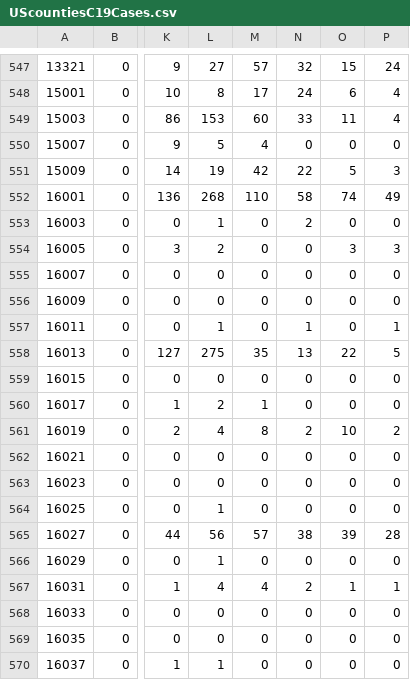
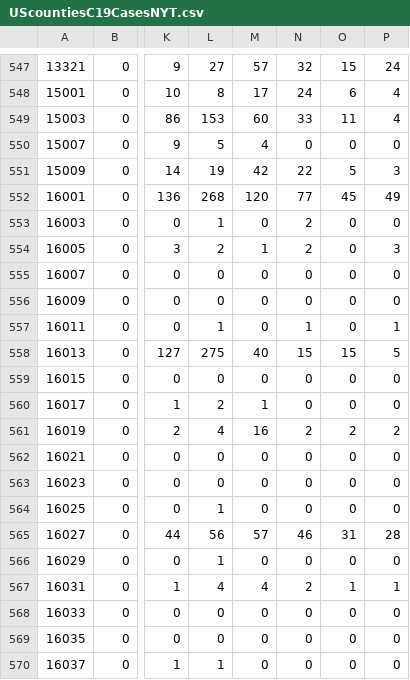
Before and after one commit to pdhoff/US-counties-C19-data, a CSV file: UScountiesC19CasesNYT.csv (was UScountiesC19Cases.csv), drawn as a sheet; only a part is shown, gaps mark what is left out; the diff covers the shown part only; the diff names each change by its address in the sheet, - before the commit and + after, or states it on an @@ line.

```diff
--- a/UScountiesC19Cases.csv
+++ b/UScountiesC19CasesNYT.csv
-M552: 110
+M552: 120
-N552: 58
+N552: 77
-O552: 74
+O552: 45
-M554: 0
+M554: 1
-N554: 0
+N554: 2
-O554: 3
+O554: 0
-M558: 35
+M558: 40
-N558: 13
+N558: 15
-O558: 22
+O558: 15
-M561: 8
+M561: 16
-O561: 10
+O561: 2
-N565: 38
+N565: 46
-O565: 39
+O565: 31
```
Also changed, not shown: 28 edited cells elsewhere in this file, 13 other files.
